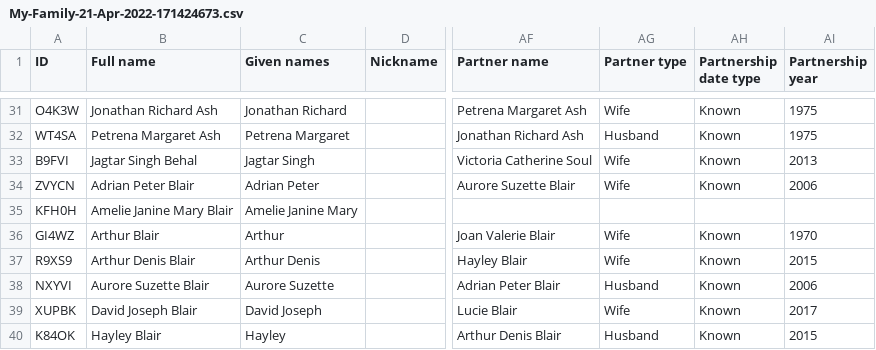
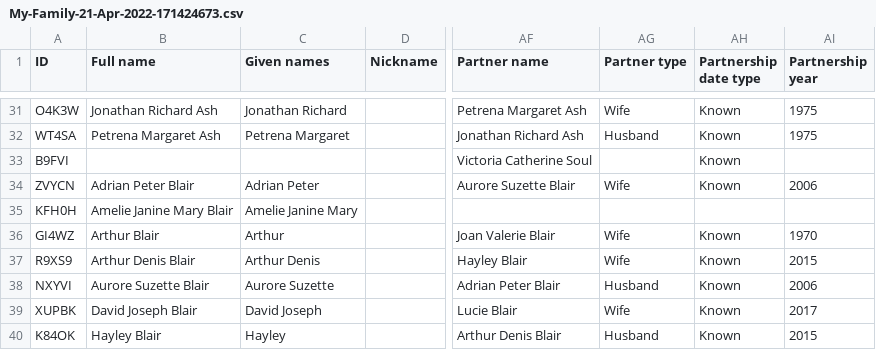
Before and after one commit to catharticmelon/Soul-Family-Tree, a CSV file: My-Family-21-Apr-2022-171424673.csv, drawn as a sheet; only a part is shown, gaps mark what is left out; the diff names each change by its address in the sheet, - before the commit and + after, or states it on an @@ line.

Commit message:
Update My-Family-21-Apr-2022-171424673.csv

```diff
--- a/My-Family-21-Apr-2022-171424673.csv
+++ b/My-Family-21-Apr-2022-171424673.csv
-B33 (Full name): Jagtar Singh Behal
+B33 (Full name): (empty)
-C33 (Given names): Jagtar Singh
+C33 (Given names): (empty)
-AG33 (Partner type): Wife
+AG33 (Partner type): (empty)
-AI33 (Partnership year): 2013
+AI33 (Partnership year): (empty)
```
